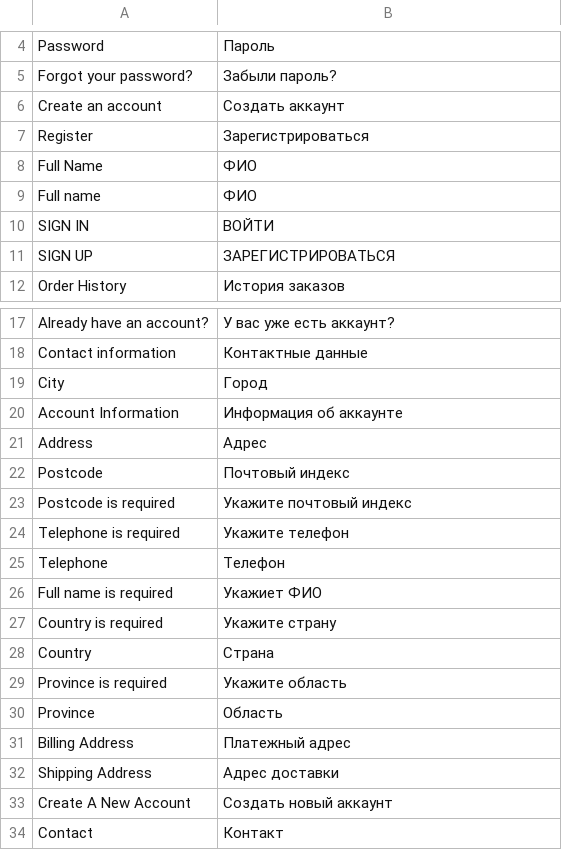
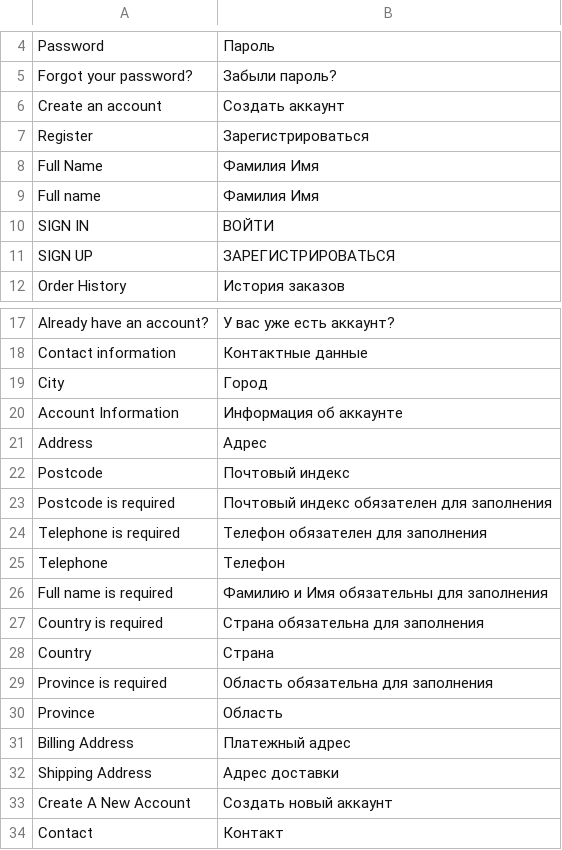
Before and after one commit to universal9622/react-ecommerce, a CSV file: translations/ru/account.csv, drawn as a sheet; only a part is shown, gaps mark what is left out.

Commit message:
Some translation improvements

```diff
--- a/translations/ru/account.csv
+++ b/translations/ru/account.csv
@@ -7,4 +7,4 @@ Create an account, Создать аккаунт
 Register, Зарегистрироваться
-Full Name, ФИО
-Full name, ФИО
+Full Name, Фамилия Имя
+Full name, Фамилия Имя
 SIGN IN, ВОЙТИ
@@ -22,9 +22,9 @@ Address, Адрес
 Postcode, Почтовый индекс
-Postcode is required, Укажите почтовый индекс
-Telephone is required, Укажите телефон
+Postcode is required, Почтовый индекс обязателен для заполнения
+Telephone is required, Телефон обязателен для заполнения
 Telephone, Телефон
-Full name is required, Укажиет ФИО
-Country is required, Укажите страну
+Full name is required, Фамилию и Имя обязательны для заполнения
+Country is required, Страна обязательна для заполнения
 Country, Страна
-Province is required, Укажите область
+Province is required, Область обязательна для заполнения
 Province, Область
```
Also changed, not shown: translations/ru/checkout.csv.
